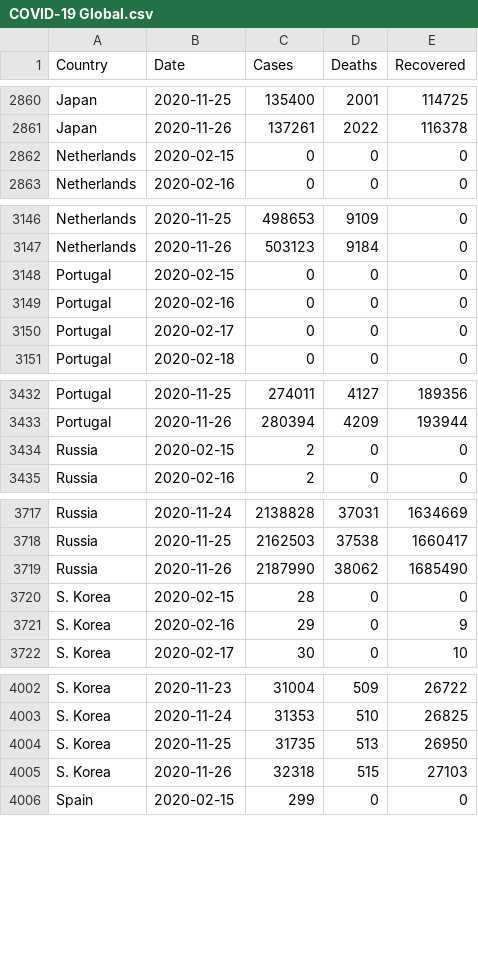
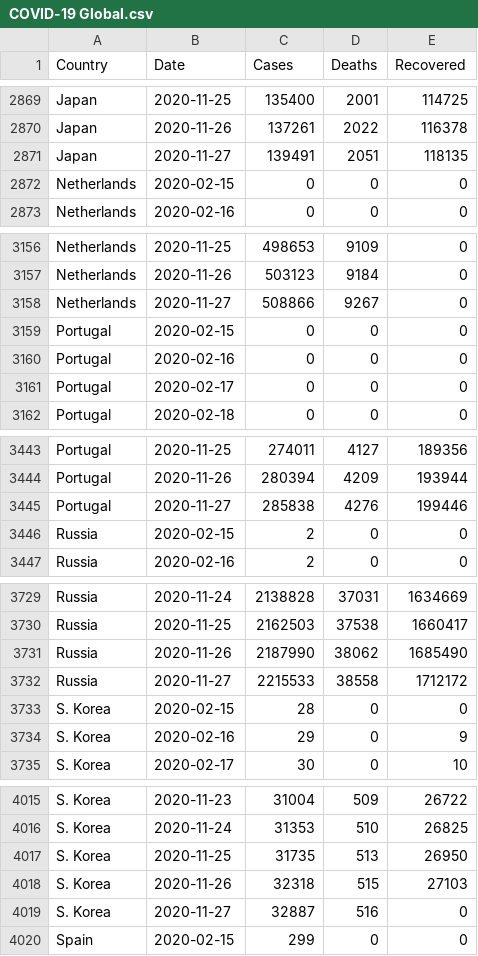
Before and after one commit to MMR-19/COVID-19-Data, a CSV file: COVID-19 Global.csv, drawn as a sheet; only a part is shown, gaps mark what is left out; the diff covers the shown part only; the diff names each change by its address in the sheet, - before the commit and + after, or states it on an @@ line.

```diff
--- a/COVID-19 Global.csv
+++ b/COVID-19 Global.csv
+row 2871: Japan | 2020-11-27 | 139491 | 2051 | 118135
+row 3158: Netherlands | 2020-11-27 | 508866 | 9267 | 0
+row 3445: Portugal | 2020-11-27 | 285838 | 4276 | 199446
+row 3732: Russia | 2020-11-27 | 2215533 | 38558 | 1712172
+row 4019: S. Korea | 2020-11-27 | 32887 | 516 | 0
```
Also changed, not shown: 13 added rows and 1 edited cell elsewhere in this file.
